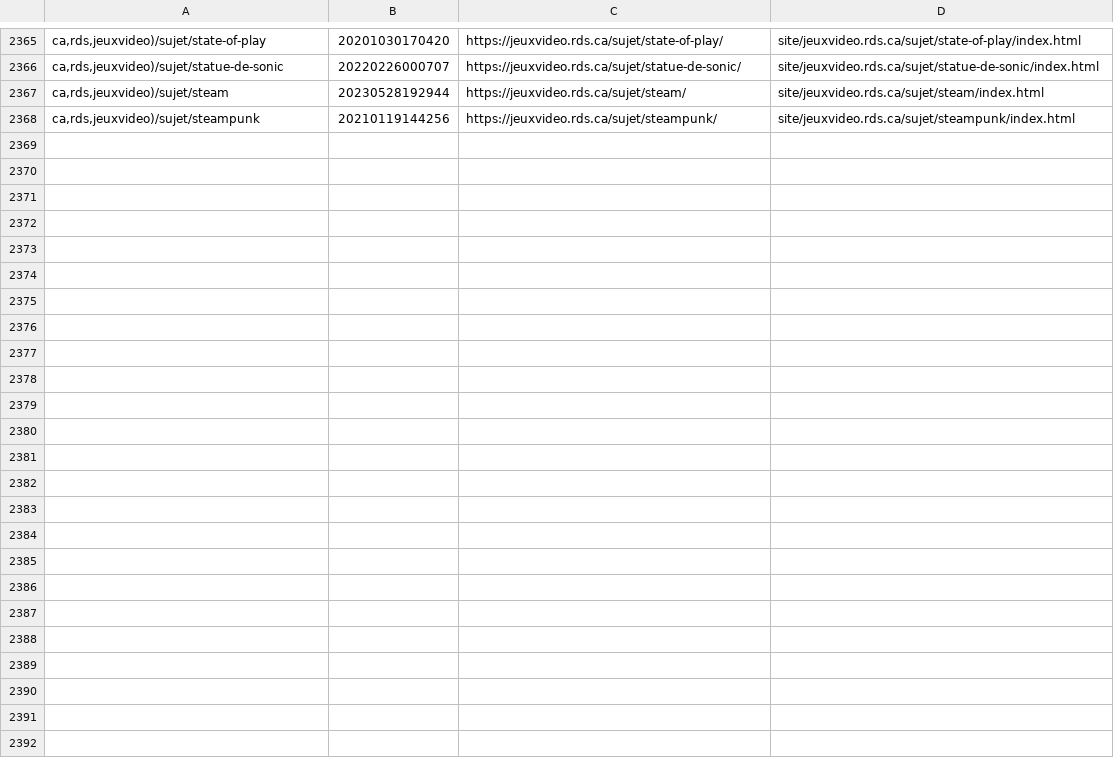
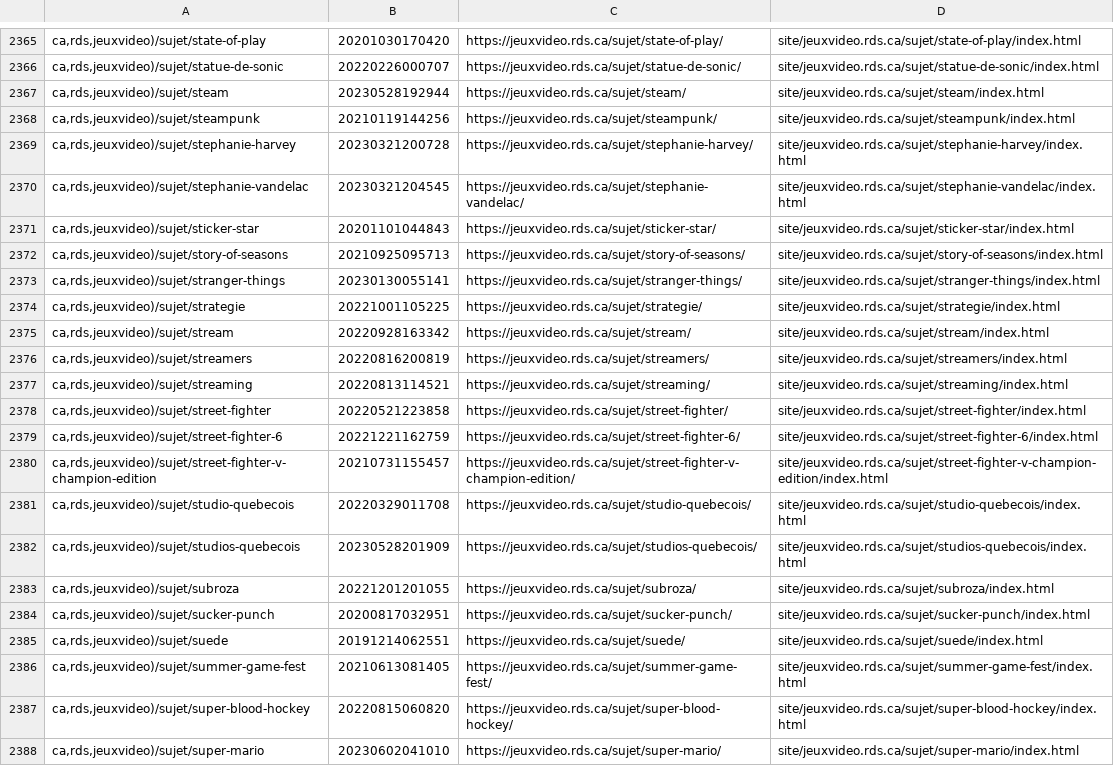
Before and after one commit to mjramos86/archiveRDSV, a TSV file: state/done-actions.tsv, drawn as a sheet; only a part is shown, gaps mark what is left out; the diff covers the shown part only; the diff names each change by its address in the sheet, - before the commit and + after, or states it on an @@ line.

```diff
--- a/state/done-actions.tsv
+++ b/state/done-actions.tsv
+row 2369: ca,rds,jeuxvideo)/sujet/stephanie-harvey | 20230321200728 | https://jeuxvideo.rds.ca/sujet/stephanie-harvey/ | site/jeuxvideo.rds.ca/sujet/stephanie-harvey/index.html
+row 2370: ca,rds,jeuxvideo)/sujet/stephanie-vandelac | 20230321204545 | https://jeuxvideo.rds.ca/sujet/stephanie-vandelac/ | site/jeuxvideo.rds.ca/sujet/stephanie-vandelac/index.html
+row 2371: ca,rds,jeuxvideo)/sujet/sticker-star | 20201101044843 | https://jeuxvideo.rds.ca/sujet/sticker-star/ | site/jeuxvideo.rds.ca/sujet/sticker-star/index.html
+row 2372: ca,rds,jeuxvideo)/sujet/story-of-seasons | 20210925095713 | https://jeuxvideo.rds.ca/sujet/story-of-seasons/ | site/jeuxvideo.rds.ca/sujet/story-of-seasons/index.html
+row 2373: ca,rds,jeuxvideo)/sujet/stranger-things | 20230130055141 | https://jeuxvideo.rds.ca/sujet/stranger-things/ | site/jeuxvideo.rds.ca/sujet/stranger-things/index.html
+row 2374: ca,rds,jeuxvideo)/sujet/strategie | 20221001105225 | https://jeuxvideo.rds.ca/sujet/strategie/ | site/jeuxvideo.rds.ca/sujet/strategie/index.html
+row 2375: ca,rds,jeuxvideo)/sujet/stream | 20220928163342 | https://jeuxvideo.rds.ca/sujet/stream/ | site/jeuxvideo.rds.ca/sujet/stream/index.html
+row 2376: ca,rds,jeuxvideo)/sujet/streamers | 20220816200819 | https://jeuxvideo.rds.ca/sujet/streamers/ | site/jeuxvideo.rds.ca/sujet/streamers/index.html
+row 2377: ca,rds,jeuxvideo)/sujet/streaming | 20220813114521 | https://jeuxvideo.rds.ca/sujet/streaming/ | site/jeuxvideo.rds.ca/sujet/streaming/index.html
+row 2378: ca,rds,jeuxvideo)/sujet/street-fighter | 20220521223858 | https://jeuxvideo.rds.ca/sujet/street-fighter/ | site/jeuxvideo.rds.ca/sujet/street-fighter/index.html
+row 2379: ca,rds,jeuxvideo)/sujet/street-fighter-6 | 20221221162759 | https://jeuxvideo.rds.ca/sujet/street-fighter-6/ | site/jeuxvideo.rds.ca/sujet/street-fighter-6/index.html
+row 2380: ca,rds,jeuxvideo)/sujet/street-fighter-v-champion-edition | 20210731155457 | https://jeuxvideo.rds.ca/sujet/street-fighter-v-champion-edition/ | site/jeuxvideo.rds.ca/sujet/street-fighter-v-champion-edition/index.html
+row 2381: ca,rds,jeuxvideo)/sujet/studio-quebecois | 20220329011708 | https://jeuxvideo.rds.ca/sujet/studio-quebecois/ | site/jeuxvideo.rds.ca/sujet/studio-quebecois/index.html
+row 2382: ca,rds,jeuxvideo)/sujet/studios-quebecois | 20230528201909 | https://jeuxvideo.rds.ca/sujet/studios-quebecois/ | site/jeuxvideo.rds.ca/sujet/studios-quebecois/index.html
+row 2383: ca,rds,jeuxvideo)/sujet/subroza | 20221201201055 | https://jeuxvideo.rds.ca/sujet/subroza/ | site/jeuxvideo.rds.ca/sujet/subroza/index.html
+row 2384: ca,rds,jeuxvideo)/sujet/sucker-punch | 20200817032951 | https://jeuxvideo.rds.ca/sujet/sucker-punch/ | site/jeuxvideo.rds.ca/sujet/sucker-punch/index.html
+row 2385: ca,rds,jeuxvideo)/sujet/suede | 20191214062551 | https://jeuxvideo.rds.ca/sujet/suede/ | site/jeuxvideo.rds.ca/sujet/suede/index.html
+row 2386: ca,rds,jeuxvideo)/sujet/summer-game-fest | 20210613081405 | https://jeuxvideo.rds.ca/sujet/summer-game-fest/ | site/jeuxvideo.rds.ca/sujet/summer-game-fest/index.html
+row 2387: ca,rds,jeuxvideo)/sujet/super-blood-hockey | 20220815060820 | https://jeuxvideo.rds.ca/sujet/super-blood-hockey/ | site/jeuxvideo.rds.ca/sujet/super-blood-hockey/index.html
+row 2388: ca,rds,jeuxvideo)/sujet/super-mario | 20230602041010 | https://jeuxvideo.rds.ca/sujet/super-mario/ | site/jeuxvideo.rds.ca/sujet/super-mario/index.html
```
Also changed, not shown: 18 added rows elsewhere in this file.
